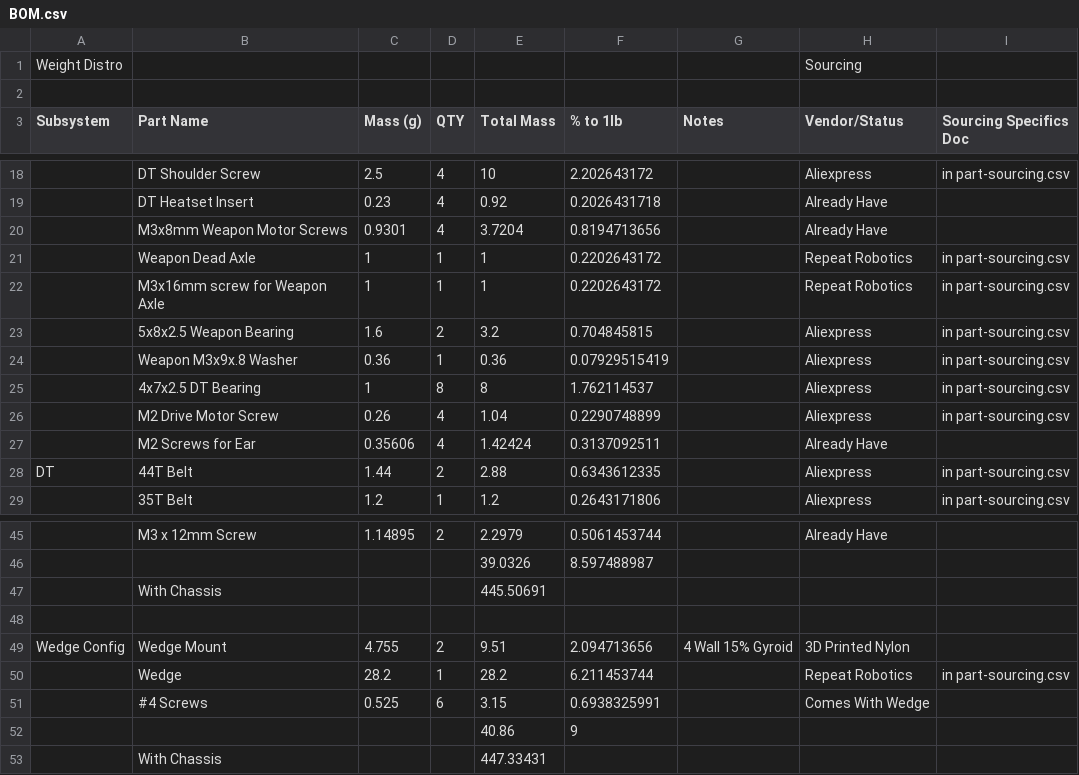
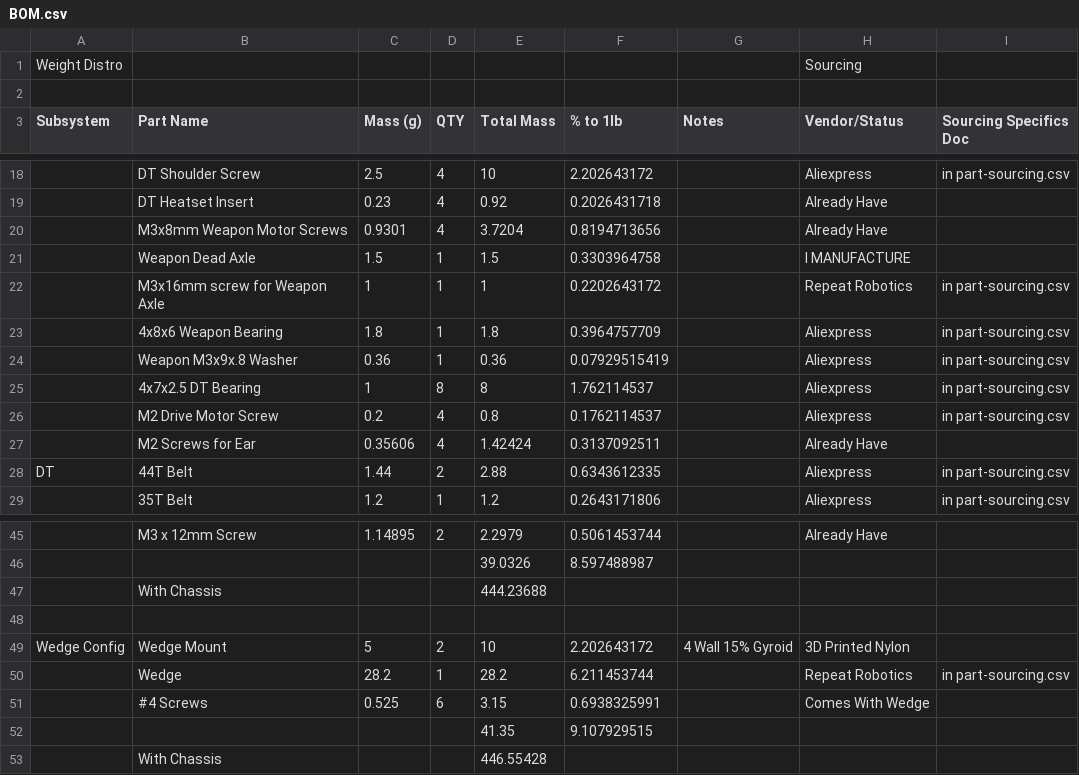
Before and after one commit to timwhat/white-noise, a CSV file: BOM.csv, drawn as a sheet; only a part is shown, gaps mark what is left out; removed rows and columns are numbered as before the commit, all else as after; the diff covers the shown part only; the diff names each change by its address in the sheet, - before the commit and + after, or states it on an @@ line.

```diff
--- a/BOM.csv
+++ b/BOM.csv
-C21 (Mass (g)): 1
+C21 (Mass (g)): 1.5
-E21 (Total Mass): 1
+E21 (Total Mass): 1.5
-F21 (% to 1lb): 0.2202643172
+F21 (% to 1lb): 0.3303964758
-H21 (Vendor/Status): Repeat Robotics
+H21 (Vendor/Status): I MANUFACTURE
-I21 (Sourcing Specifics Doc): in part-sourcing.csv
+I21 (Sourcing Specifics Doc): (empty)
-row 23:  | 5x8x2.5 Weapon Bearing | 1.6 | 2 | 3.2 | 0.704845815 |  | Aliexpress | in part-sourcing.csv
+row 23:  | 4x8x6 Weapon Bearing | 1.8 | 1 | 1.8 | 0.3964757709 |  | Aliexpress | in part-sourcing.csv
-C26 (Mass (g)): 0.26
+C26 (Mass (g)): 0.2
-E26 (Total Mass): 1.04
+E26 (Total Mass): 0.8
-F26 (% to 1lb): 0.2290748899
+F26 (% to 1lb): 0.1762114537
-E47 (Total Mass): 445.50691
+E47 (Total Mass): 444.23688
-C49 (Mass (g)): 4.755
+C49 (Mass (g)): 5
-E49 (Total Mass): 9.51
+E49 (Total Mass): 10
-F49 (% to 1lb): 2.094713656
+F49 (% to 1lb): 2.202643172
-row 52:  |  |  |  | 40.86 | 9
+row 52:  |  |  |  | 41.35 | 9.107929515
-E53 (Total Mass): 447.33431
+E53 (Total Mass): 446.55428
```
Also changed, not shown: 1 added row, 1 removed row and 29 edited cells elsewhere in this file, part-sourcing.csv, 9 other files.
